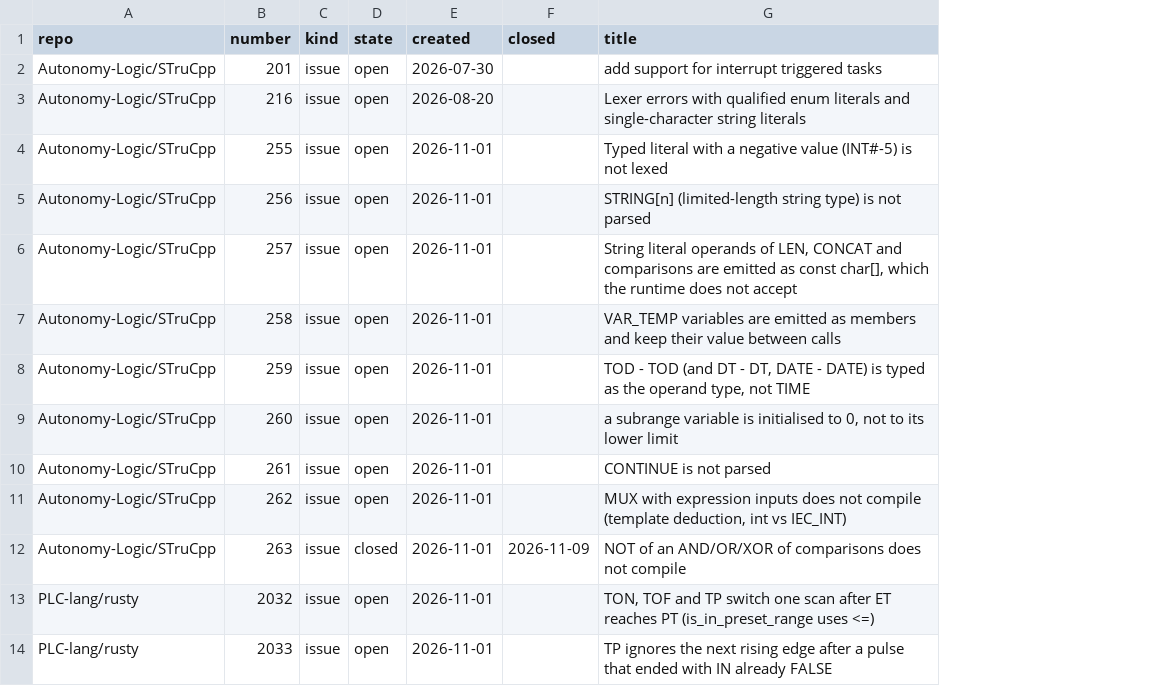
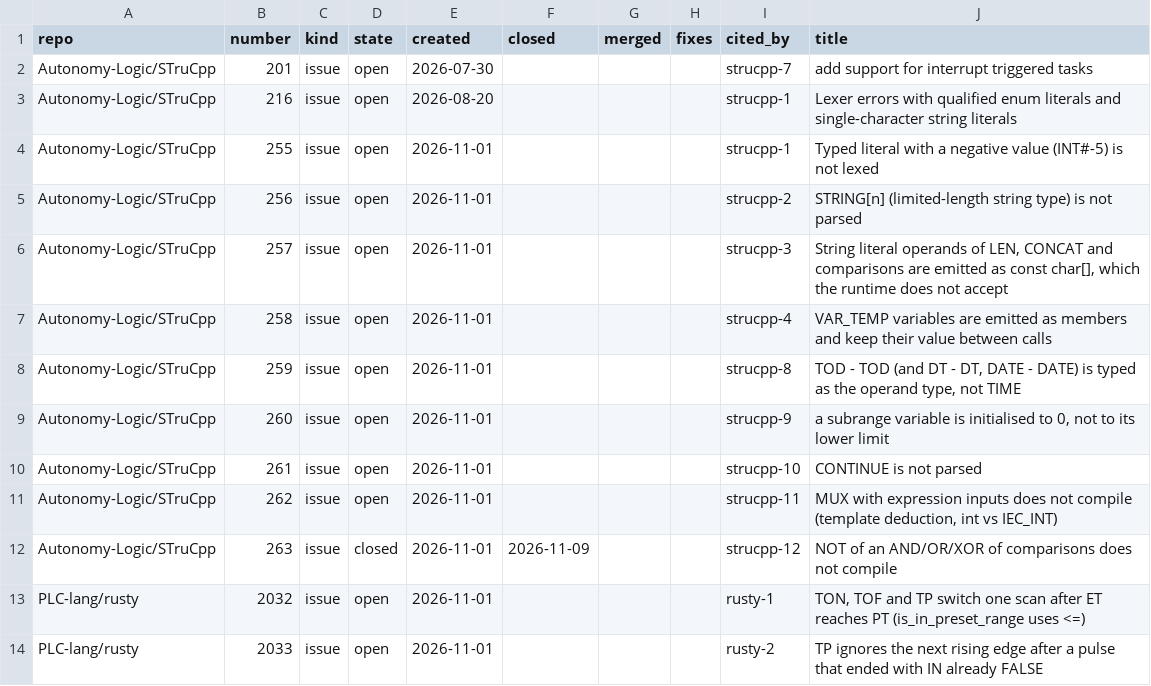
Before and after one commit to s-celles/iec61131-conformance, a TSV file: notes/upstream-status.tsv, drawn as a sheet; only a part is shown; the diff names each change by its address in the sheet, - before the commit and + after, or states it on an @@ line.

Commit message:
feat(site): follow s-celles/site-kit v0.2.0
Import site-kit before Hextra and drop the site's own copies of the
badge and stats shortcodes, the head and footer hooks, the styles and the
scripts. Badge tones are set per status word in site/hugo.yaml. The menu
has eight entries; Tests and Runtimes move under Docs at the same URLs.
History charts use site-kit's dense mode. The upstream snapshot takes the
shared columns (merged, fixes, cited_by). The Site workflow runs
check_site.py on the build and compares two builds.

Assisted-by: AI

```diff
--- a/notes/upstream-status.tsv
+++ b/notes/upstream-status.tsv
+column G (merged), empty
+column H (fixes), empty
+column I (cited_by), rows 2-14: strucpp-7 | strucpp-1 | strucpp-1 | strucpp-2 | strucpp-3 | strucpp-4 | strucpp-8 | strucpp-9 | strucpp-10 | strucpp-11 | strucpp-12 | rusty-1 | rusty-2
```
Also changed, not shown: 17 other files.
